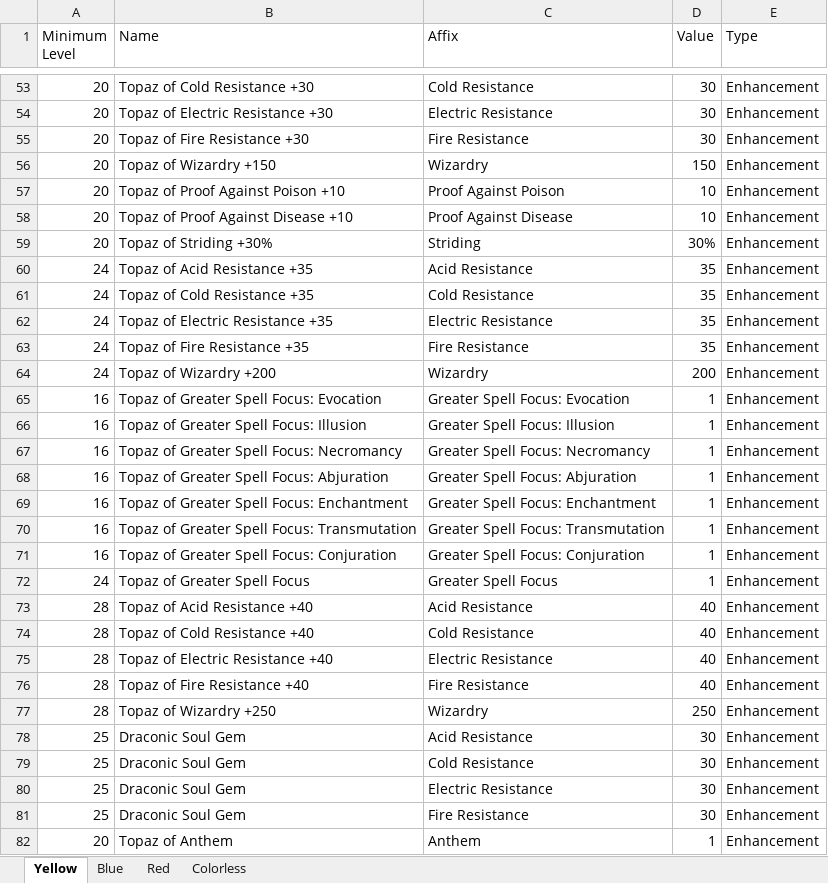
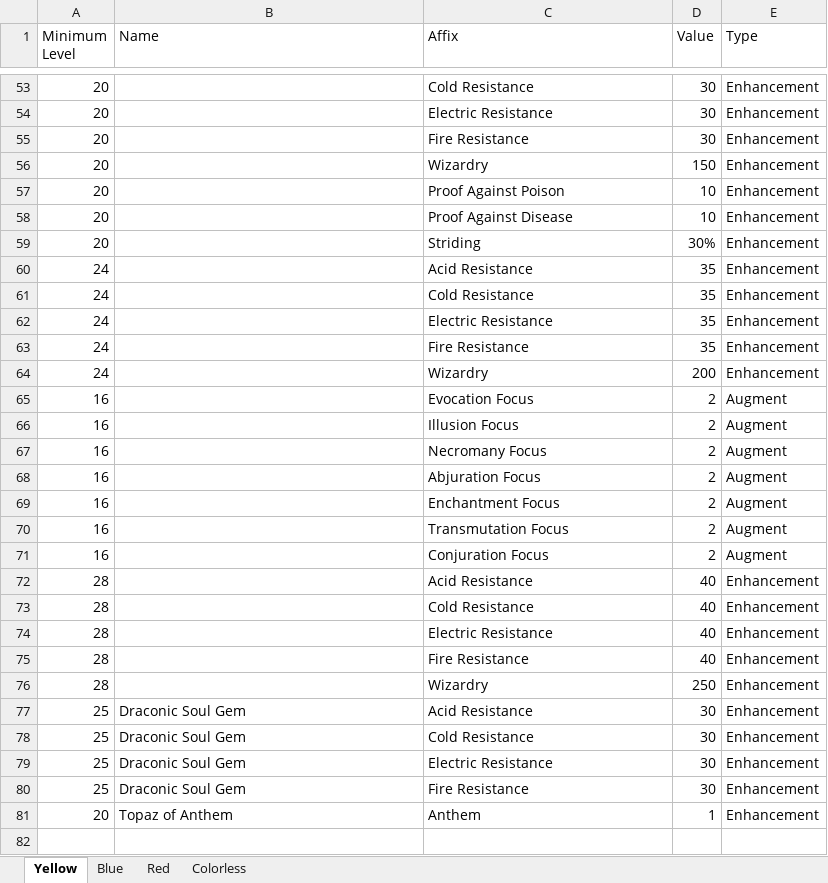
Before and after one commit to illusionistpm/ddo-gear-planner, an Excel workbook: data-builder/augments.xlsx, sheet Yellow, drawn as a sheet; only a part is shown, gaps mark what is left out; values as stored, in another font and other column widths than the file's, no borders; removed rows and columns are numbered as before the commit, all else as after; the diff covers the shown part only; the diff names each change by its address in the sheet, - before the commit and + after, or states it on an @@ line.

Commit message:
augments

```diff
--- a/data-builder/augments.xlsx (sheet Yellow)
+++ b/data-builder/augments.xlsx (sheet Yellow)
-B53 (Name): Topaz of Cold Resistance +30
+B53 (Name): (empty)
-B54 (Name): Topaz of Electric Resistance +30
+B54 (Name): (empty)
-B55 (Name): Topaz of Fire Resistance +30
+B55 (Name): (empty)
-B56 (Name): Topaz of Wizardry +150
+B56 (Name): (empty)
-B57 (Name): Topaz of Proof Against Poison +10
+B57 (Name): (empty)
-B58 (Name): Topaz of Proof Against Disease +10
+B58 (Name): (empty)
-B59 (Name): Topaz of Striding +30%
+B59 (Name): (empty)
-B60 (Name): Topaz of Acid Resistance +35
+B60 (Name): (empty)
-B61 (Name): Topaz of Cold Resistance +35
+B61 (Name): (empty)
-B62 (Name): Topaz of Electric Resistance +35
+B62 (Name): (empty)
-B63 (Name): Topaz of Fire Resistance +35
+B63 (Name): (empty)
-B64 (Name): Topaz of Wizardry +200
+B64 (Name): (empty)
-row 65: 16 | Topaz of Greater Spell Focus: Evocation | Greater Spell Focus: Evocation | 1 | Enhancement
-row 66: 16 | Topaz of Greater Spell Focus: Illusion | Greater Spell Focus: Illusion | 1 | Enhancement
-row 67: 16 | Topaz of Greater Spell Focus: Necromancy | Greater Spell Focus: Necromancy | 1 | Enhancement
-row 68: 16 | Topaz of Greater Spell Focus: Abjuration | Greater Spell Focus: Abjuration | 1 | Enhancement
-row 69: 16 | Topaz of Greater Spell Focus: Enchantment | Greater Spell Focus: Enchantment | 1 | Enhancement
-row 70: 16 | Topaz of Greater Spell Focus: Transmutation | Greater Spell Focus: Transmutation | 1 | Enhancement
-row 71: 16 | Topaz of Greater Spell Focus: Conjuration | Greater Spell Focus: Conjuration | 1 | Enhancement
-row 72: 24 | Topaz of Greater Spell Focus | Greater Spell Focus | 1 | Enhancement
+row 65: 16 |  | Evocation Focus | 2 | Augment
+row 66: 16 |  | Illusion Focus | 2 | Augment
+row 67: 16 |  | Necromany Focus | 2 | Augment
+row 68: 16 |  | Abjuration Focus | 2 | Augment
+row 69: 16 |  | Enchantment Focus | 2 | Augment
+row 70: 16 |  | Transmutation Focus | 2 | Augment
+row 71: 16 |  | Conjuration Focus | 2 | Augment
-B72 (Name): Topaz of Acid Resistance +40
+B72 (Name): (empty)
-B73 (Name): Topaz of Cold Resistance +40
+B73 (Name): (empty)
-B74 (Name): Topaz of Electric Resistance +40
+B74 (Name): (empty)
-B75 (Name): Topaz of Fire Resistance +40
+B75 (Name): (empty)
-B76 (Name): Topaz of Wizardry +250
+B76 (Name): (empty)
```
Also changed, not shown: 65 edited cells elsewhere in this sheet, sheet Colorless, 8 other files.
